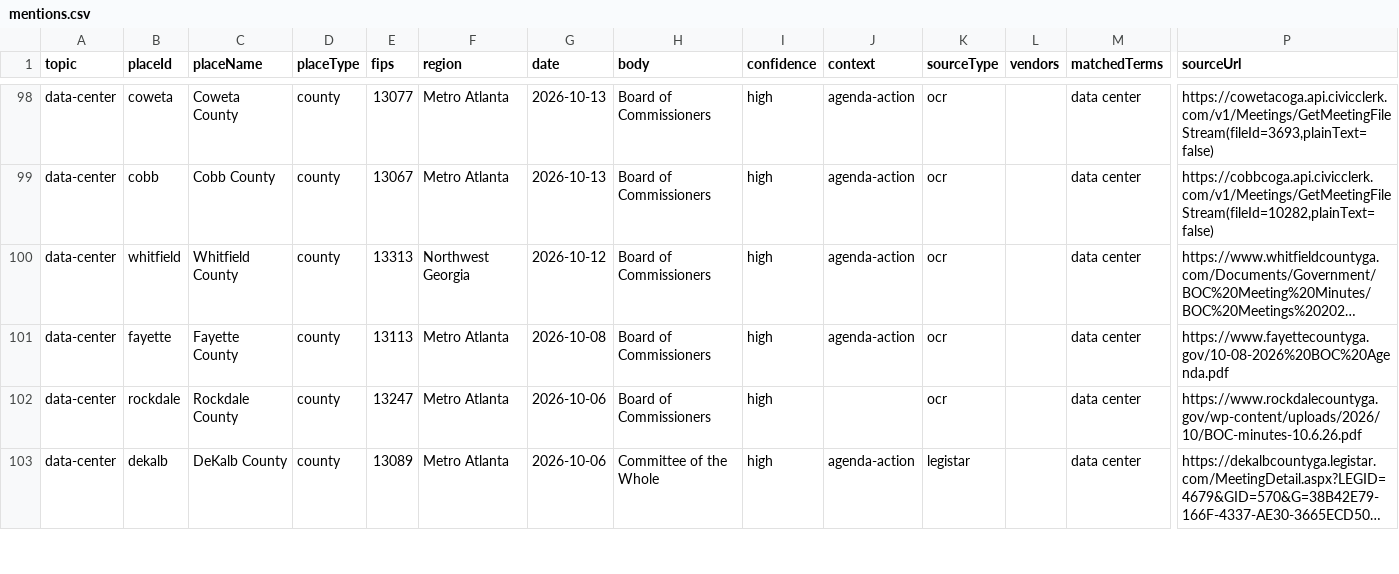
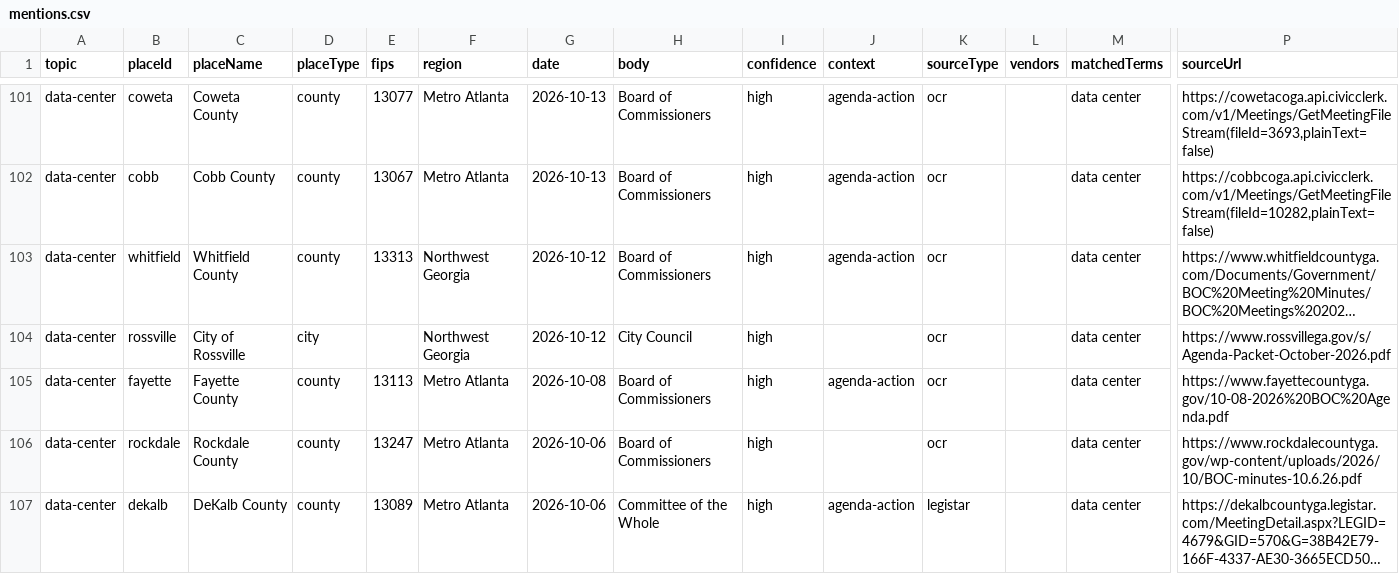
Before and after one commit to Votega/ga-local-government, a CSV file: data/mentions.csv, drawn as a sheet; only a part is shown, gaps mark what is left out; long unchanged cells end in …; rows hold the shown columns only; the diff covers the shown part only; the diff names each change by its address in the sheet, - before the commit and + after, or states it on an @@ line.

Commit message:
Publish data/mentions.csv from votega.org

```diff
--- a/data/mentions.csv
+++ b/data/mentions.csv
+row 104: data-center | rossville | City of Rossville | city |  | Northwest Georgia | 2026-10-12 | City Council | high |  | ocr |  | data center | https://www.rossvillega.gov/s/Agenda-Packet-October-2026.pdf
```
Also changed, not shown: 9 added rows elsewhere in this file.
